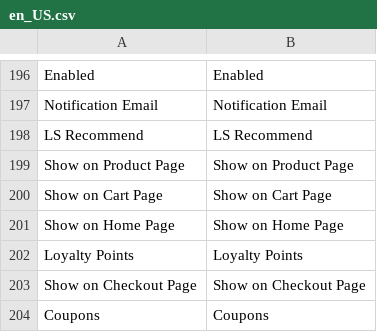
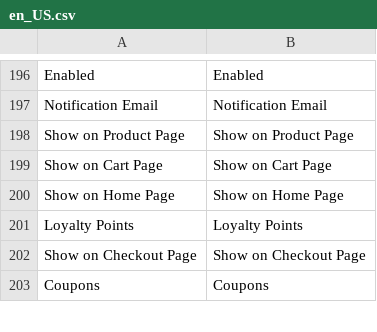
Before and after one commit to lsretailomni/lsmag-two, a CSV file: src/Omni/i18n/en_US.csv, drawn as a sheet; only a part is shown, gaps mark what is left out.

Commit message:
34332 - removing LS Recommend

```diff
--- a/src/Omni/i18n/en_US.csv
+++ b/src/Omni/i18n/en_US.csv
@@ -201,3 +201,2 @@ Enabled,Enabled
 "Notification Email","Notification Email"
-"LS Recommend","LS Recommend"
 "Show on Product Page","Show on Product Page"
```
Also changed, not shown: 1 other file.
